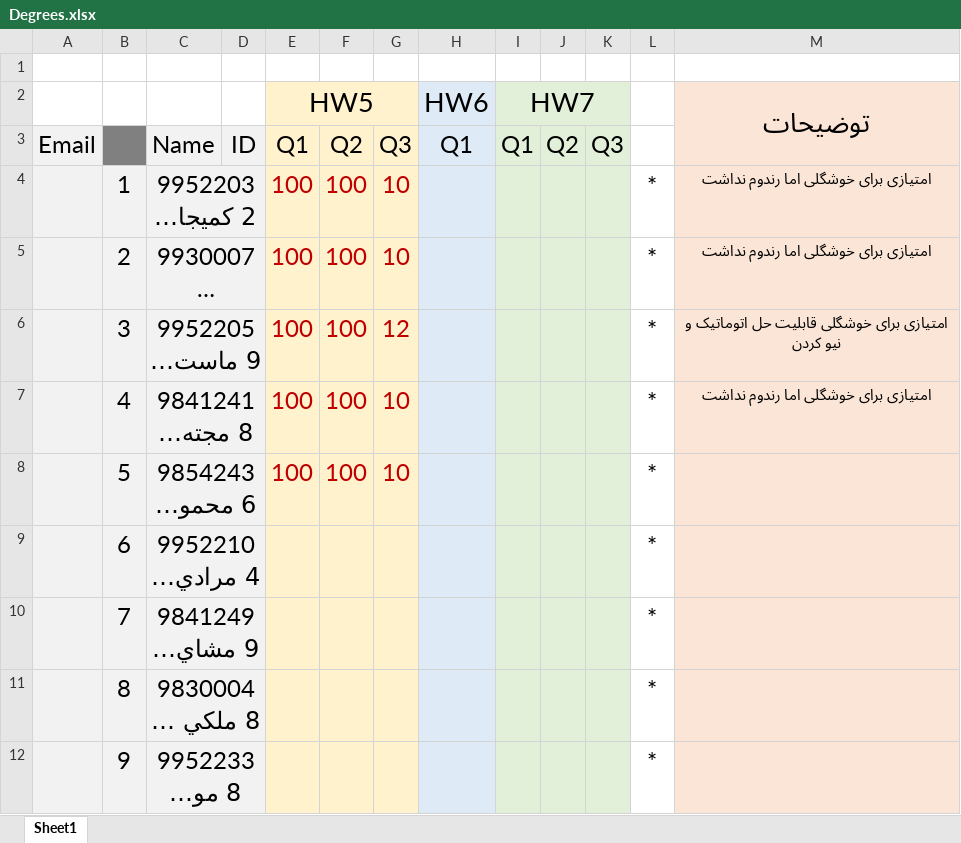
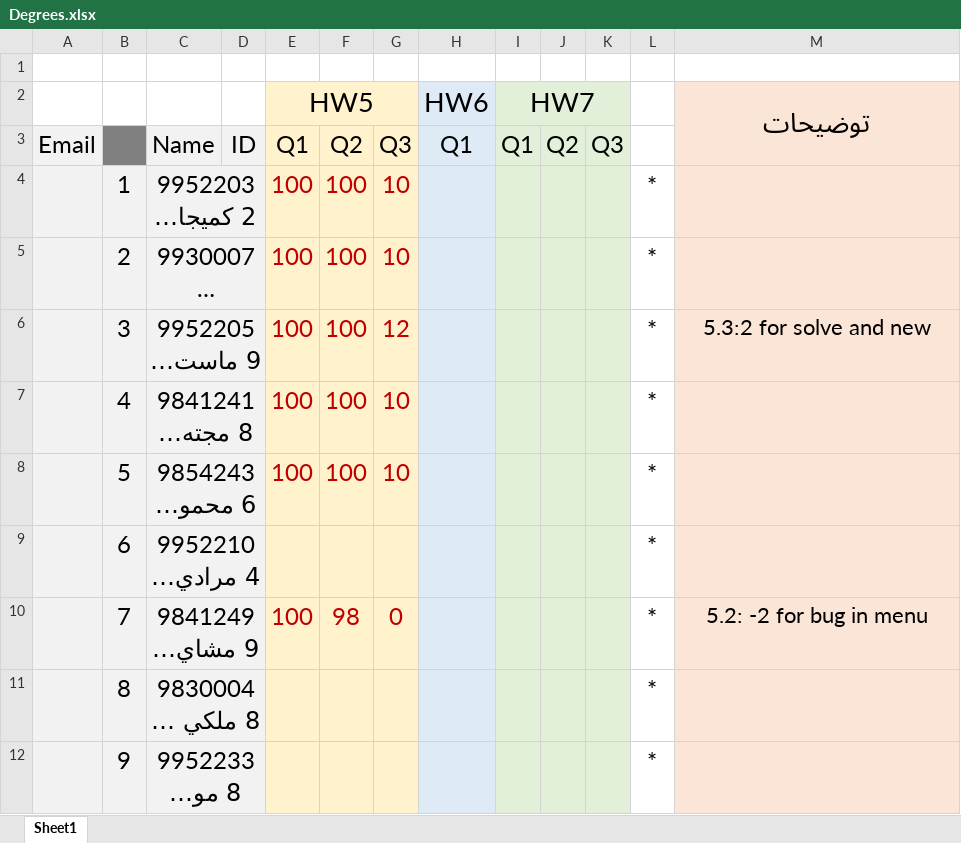
Before and after one commit to shh79/TamrinFinalDegree, an Excel workbook: Degrees.xlsx, sheet Sheet1, drawn as a sheet; only a part is shown; long unchanged cells end in …; values as stored, in another font and other column widths than the file's, no borders; the diff names each change by its address in the sheet, - before the commit and + after, or states it on an @@ line.

Commit message:
Mashaykhi HW5

```diff
--- a/Degrees.xlsx (sheet Sheet1)
+++ b/Degrees.xlsx (sheet Sheet1)
-M4:M5 (توضیحات): امتیازی برای خوشگلی اما رندوم نداشت
+M4:M5 (توضیحات): (empty)
-M6 (توضیحات): امتیازی برای خوشگلی قابلیت حل اتوماتیک و نیو کردن
+M6 (توضیحات): 5.3:2 for solve and new
@@ M6 text size: larger @@
-M7 (توضیحات): امتیازی برای خوشگلی اما رندوم نداشت
+M7 (توضیحات): (empty)
-E10 (HW5): (empty)
+E10 (HW5): 100
-F10: (empty)
+F10: 98
-G10: (empty)
+G10: 0
-M10 (توضیحات): (empty)
+M10 (توضیحات): 5.2: -2 for bug in menu
```
